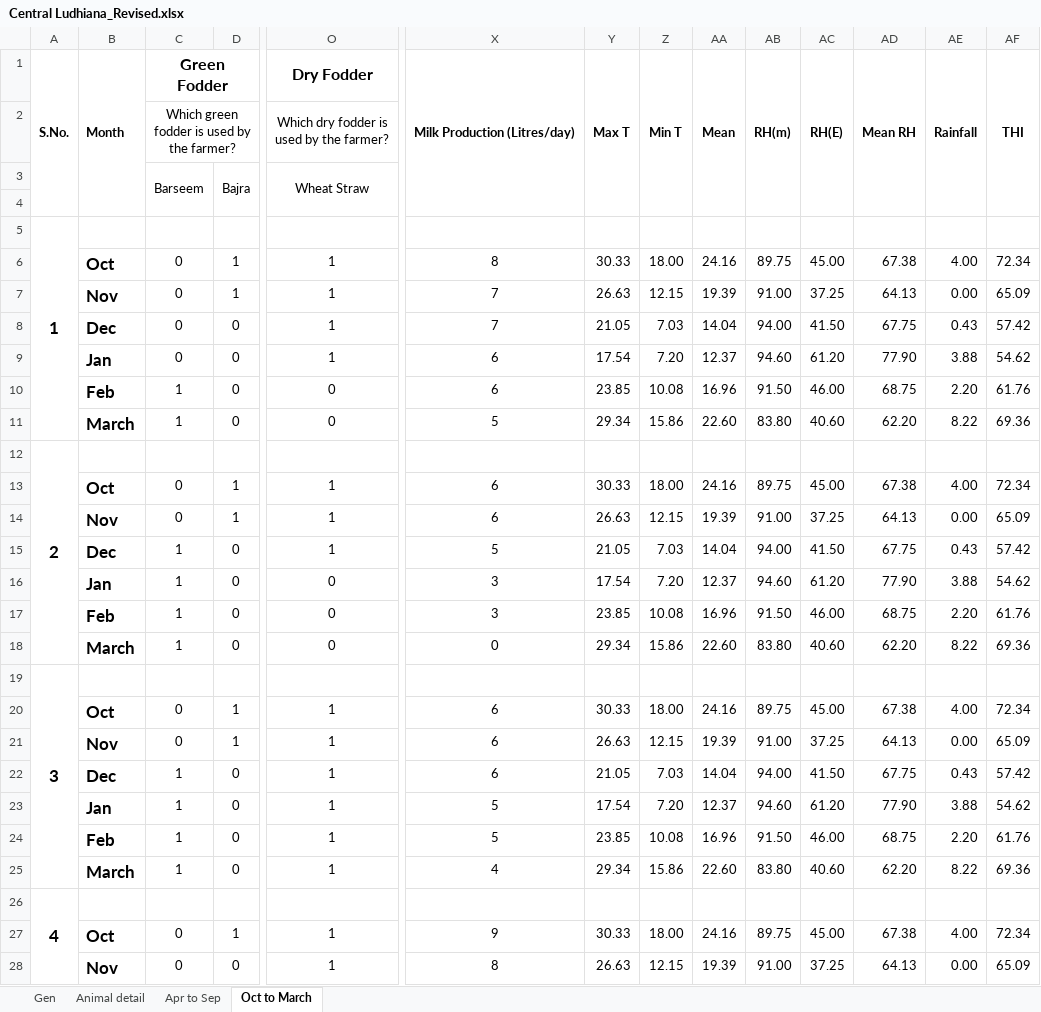
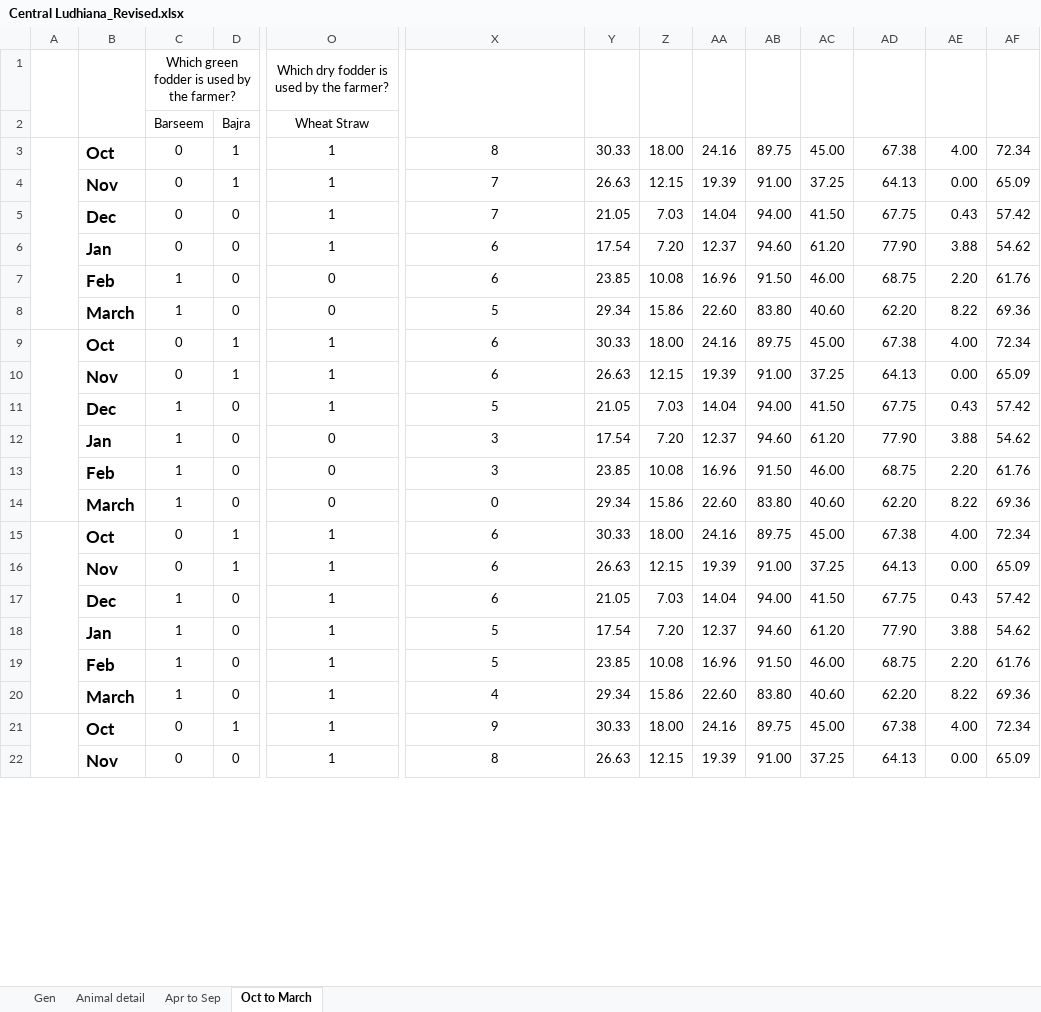
Before and after one commit to Aditya-Y-29/CP302, an Excel workbook: Initial Data/Central Ludhiana_Revised.xlsx, sheet Oct to March, drawn as a sheet; only a part is shown, gaps mark what is left out; values as stored, in another font and other column widths than the file's, no borders; removed rows and columns are numbered as before the commit, all else as after; rows hold the shown columns only; the diff covers the shown part only; the diff names each change by its address in the sheet, - before the commit and + after, or states it on an @@ line.

Commit message:
Removed NA filled in initial data

```diff
--- a/Initial Data/Central Ludhiana_Revised.xlsx (sheet Oct to March)
+++ b/Initial Data/Central Ludhiana_Revised.xlsx (sheet Oct to March)
-row 1: S.No. | Month | Green Fodder |  | Dry Fodder | Milk Production (Litres/day) | Max T | Min T | Mean | RH(m) | RH(E) | Mean RH | Rainfall | THI
+A1:A2 merged
+B1:B2 merged
+X1:X2 merged
+Y1:Y2 merged
+Z1:Z2 merged
+AA1:AA2 merged
+AB1:AB2 merged
+AC1:AC2 merged
+AD1:AD2 merged
+AE1:AE2 merged
+AF1:AF2 merged
-C3:C4 merged
-D3:D4 merged
-O3:O4 merged
-row 4: (empty)
-row 5: 1
+A3:A8 merged
-row 12: 2
+A9:A14 merged
-row 19: 3
+A15:A20 merged
-row 26: 4
+A21:A26 merged
```
Also changed, not shown: 96 removed rows and merged cells elsewhere in this sheet, sheet Apr to Sep, Initial Data/Central Sangrur_Revised.xlsx, Initial Data/SM Gurdaspur_Revised.xlsx, 3 other files.
